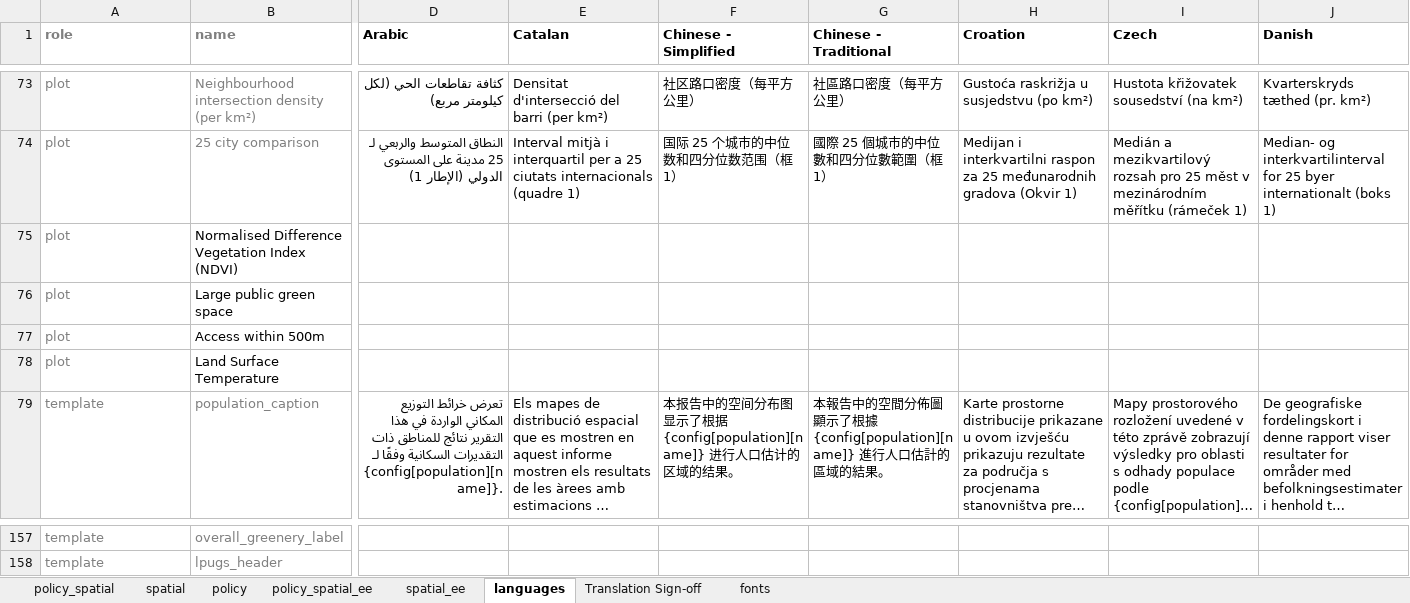
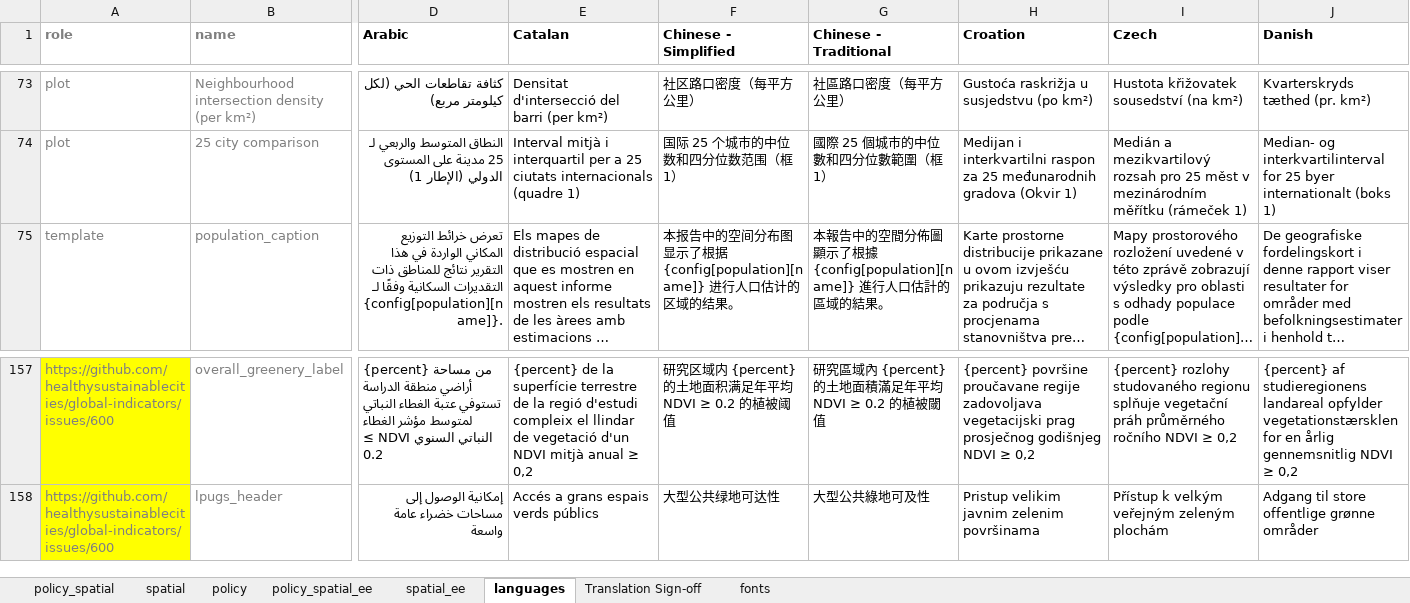
Before and after one commit to healthysustainablecities/global-indicators, an Excel workbook: process/configuration/templates/_report_configuration.xlsx, sheet languages, drawn as a sheet; only a part is shown, gaps mark what is left out; long unchanged cells end in …; values as stored, in another font and other column widths than the file's, no borders; conditional formats not drawn; removed rows and columns are numbered as before the commit, all else as after; rows hold the shown columns only; the diff covers the shown part only; the diff names each change by its address in the sheet, - before the commit and + after, or states it on an @@ line.

```diff
--- a/process/configuration/templates/_report_configuration.xlsx (sheet languages)
+++ b/process/configuration/templates/_report_configuration.xlsx (sheet languages)
-row 75: plot | Normalised Difference Vegetation Index (NDVI)
-row 76: plot | Large public green space
-row 77: plot | Access within 500m
-row 78: plot | Land Surface Temperature
-A157:A158 (role): template
+A157:A158 (role): https://github.com/healthysustainablecities/global-indicators/issues/600
-A157:A158 fill: none
+A157:A158 fill: #FFFF00
-D157 (Arabic): (empty)
+D157 (Arabic): {percent} من مساحة أراضي منطقة الدراسة تستوفي عتبة الغطاء النباتي لمتوسط مؤشر الغطاء النباتي السنوي NDVI ≥ 0.2
-E157 (Catalan): (empty)
+E157 (Catalan): {percent} de la superfície terrestre de la regió d'estudi compleix el llindar de vegetació d'un NDVI mitjà anual ≥ 0,2
-F157 (Chinese - Simplified): (empty)
+F157 (Chinese - Simplified): 研究区域内 {percent} 的土地面积满足年平均 NDVI ≥ 0.2 的植被阈值
-G157 (Chinese - Traditional): (empty)
+G157 (Chinese - Traditional): 研究區域內 {percent} 的土地面積滿足年平均 NDVI ≥ 0.2 的植被閾值
-H157 (Croation): (empty)
+H157 (Croation): {percent} površine proučavane regije zadovoljava vegetacijski prag prosječnog godišnjeg NDVI ≥ 0,2
-I157 (Czech): (empty)
+I157 (Czech): {percent} rozlohy studovaného regionu splňuje vegetační práh průměrného ročního NDVI ≥ 0,2
-J157 (Danish): (empty)
+J157 (Danish): {percent} af studieregionens landareal opfylder vegetationstærsklen for en årlig gennemsnitlig NDVI ≥ 0,2
-D158 (Arabic): (empty)
+D158 (Arabic): إمكانية الوصول إلى مساحات خضراء عامة واسعة
-E158 (Catalan): (empty)
+E158 (Catalan): Accés a grans espais verds públics
-F158 (Chinese - Simplified): (empty)
+F158 (Chinese - Simplified): 大型公共绿地可达性
-G158 (Chinese - Traditional): (empty)
+G158 (Chinese - Traditional): 大型公共綠地可及性
-H158 (Croation): (empty)
+H158 (Croation): Pristup velikim javnim zelenim površinama
-I158 (Czech): (empty)
+I158 (Czech): Přístup k velkým veřejným zeleným plochám
-J158 (Danish): (empty)
+J158 (Danish): Adgang til store offentlige grønne områder
```
Also changed, not shown: 4 added rows, 324 edited cells and cell formats elsewhere in this sheet, sheet spatial, sheet spatial_ee, sheet policy, sheet policy_spatial, sheet policy_spatial_ee, sheet Translation Sign-off.
